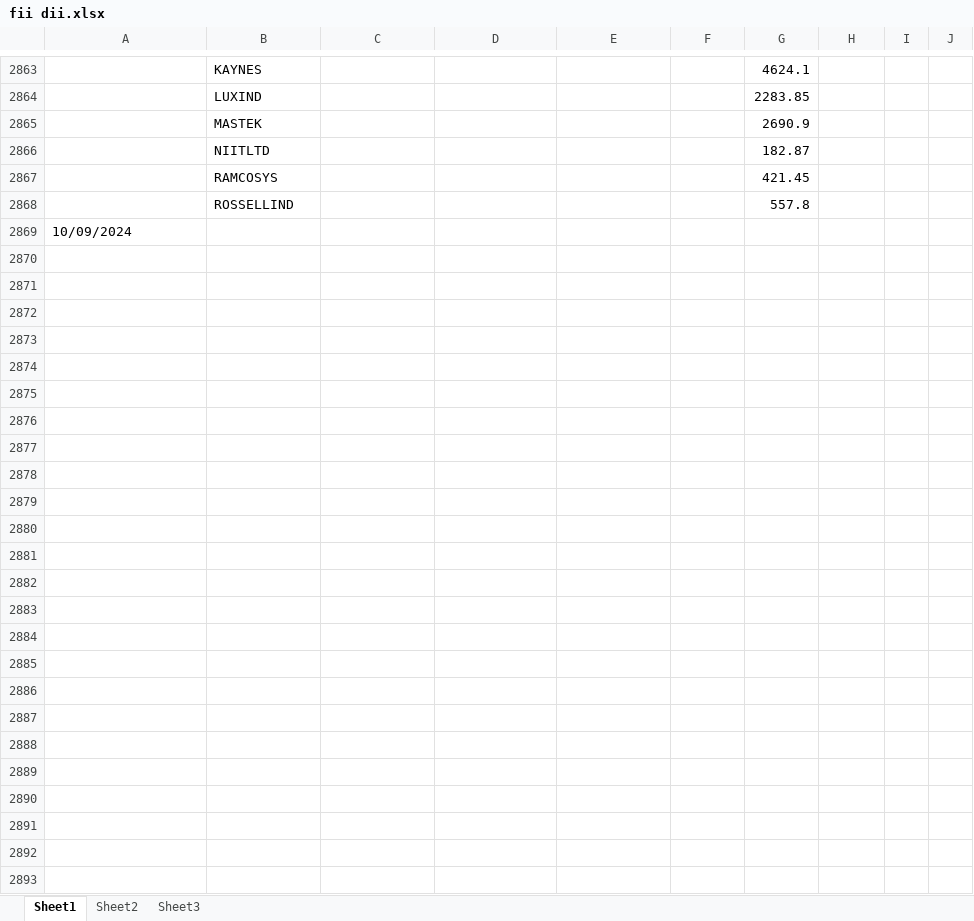
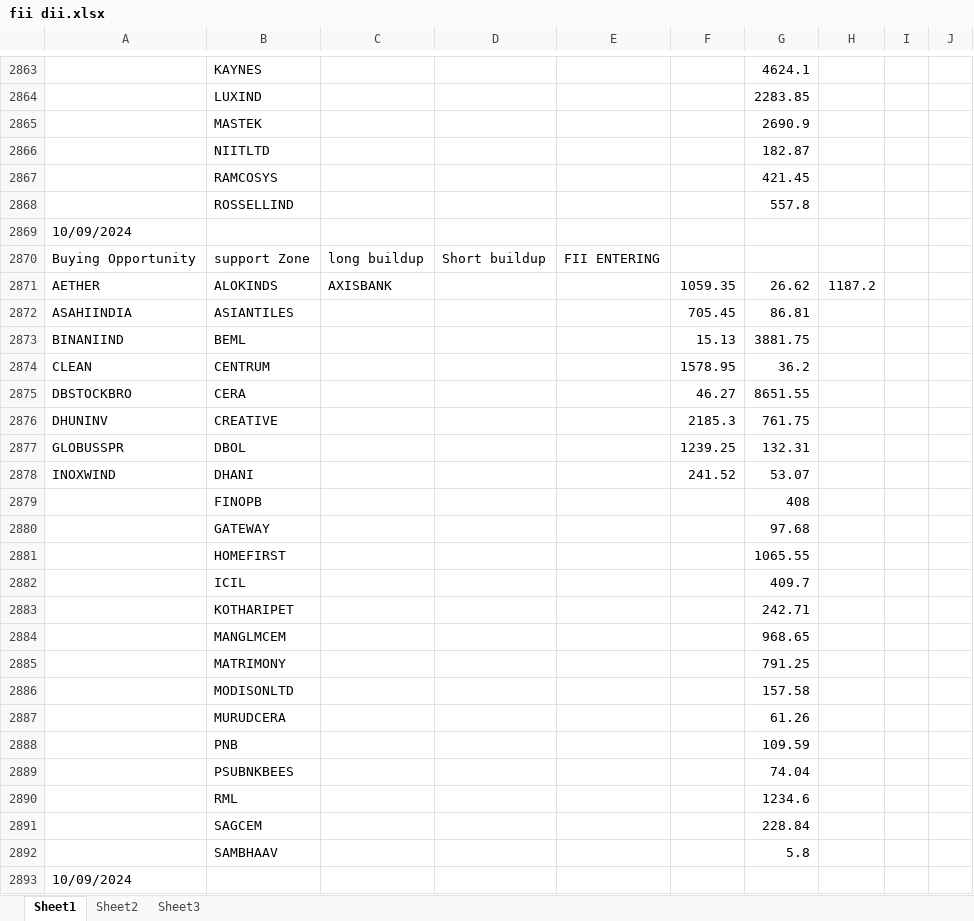
Before and after one commit to amirathor/Story, an Excel workbook: fii dii.xlsx, sheet Sheet1, drawn as a sheet; only a part is shown, gaps mark what is left out; values as stored, in another font and other column widths than the file's, no borders; the diff names each change by its address in the sheet, - before the commit and + after, or states it on an @@ line.

```diff
--- a/fii dii.xlsx (sheet Sheet1)
+++ b/fii dii.xlsx (sheet Sheet1)
+row 2870: Buying Opportunity | support Zone | long buildup | Short buildup | FII ENTERING
+row 2871: AETHER | ALOKINDS | AXISBANK |  |  | 1059.35 | 26.62 | 1187.2
+row 2872: ASAHIINDIA | ASIANTILES |  |  |  | 705.45 | 86.81
+row 2873: BINANIIND | BEML |  |  |  | 15.13 | 3881.75
+row 2874: CLEAN | CENTRUM |  |  |  | 1578.95 | 36.2
+row 2875: DBSTOCKBRO | CERA |  |  |  | 46.27 | 8651.55
+row 2876: DHUNINV | CREATIVE |  |  |  | 2185.3 | 761.75
+row 2877: GLOBUSSPR | DBOL |  |  |  | 1239.25 | 132.31
+row 2878: INOXWIND | DHANI |  |  |  | 241.52 | 53.07
+row 2879:  | FINOPB |  |  |  |  | 408
+row 2880:  | GATEWAY |  |  |  |  | 97.68
+row 2881:  | HOMEFIRST |  |  |  |  | 1065.55
+row 2882:  | ICIL |  |  |  |  | 409.7
+row 2883:  | KOTHARIPET |  |  |  |  | 242.71
+row 2884:  | MANGLMCEM |  |  |  |  | 968.65
+row 2885:  | MATRIMONY |  |  |  |  | 791.25
+row 2886:  | MODISONLTD |  |  |  |  | 157.58
+row 2887:  | MURUDCERA |  |  |  |  | 61.26
+row 2888:  | PNB |  |  |  |  | 109.59
+row 2889:  | PSUBNKBEES |  |  |  |  | 74.04
+row 2890:  | RML |  |  |  |  | 1234.6
+row 2891:  | SAGCEM |  |  |  |  | 228.84
+row 2892:  | SAMBHAAV |  |  |  |  | 5.8
+row 2893: 10/09/2024
```
Also changed, not shown: fidi.xlsx, 1 other file.
